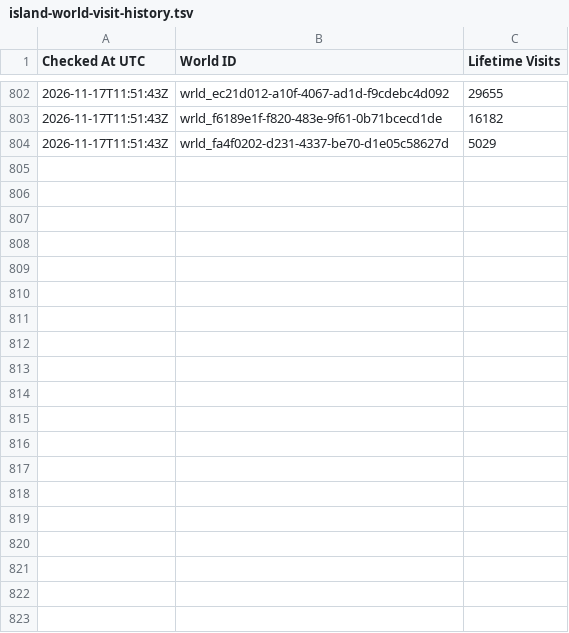
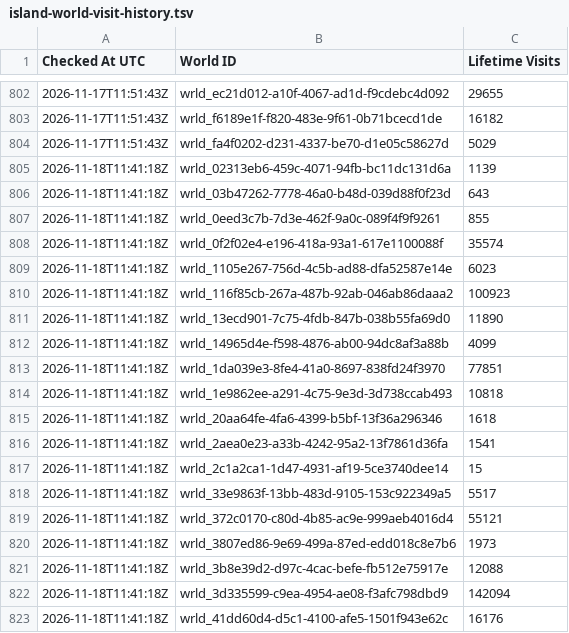
Before and after one commit to eyeonspyweezer/opvrcinteractivemap, a TSV file: island-world-visit-history.tsv, drawn as a sheet; only a part is shown, gaps mark what is left out; the diff covers the shown part only.

```diff
--- a/island-world-visit-history.tsv
+++ b/island-world-visit-history.tsv
@@ -804 +804,20 @@ Checked At UTC	World ID	Lifetime Visits
 2026-11-17T11:51:43Z	wrld_fa4f0202-d231-4337-be70-d1e05c58627d	5029
+2026-11-18T11:41:18Z	wrld_02313eb6-459c-4071-94fb-bc11dc131d6a	1139
+2026-11-18T11:41:18Z	wrld_03b47262-7778-46a0-b48d-039d88f0f23d	643
+2026-11-18T11:41:18Z	wrld_0eed3c7b-7d3e-462f-9a0c-089f4f9f9261	855
+2026-11-18T11:41:18Z	wrld_0f2f02e4-e196-418a-93a1-617e1100088f	35574
+2026-11-18T11:41:18Z	wrld_1105e267-756d-4c5b-ad88-dfa52587e14e	6023
+2026-11-18T11:41:18Z	wrld_116f85cb-267a-487b-92ab-046ab86daaa2	100923
+2026-11-18T11:41:18Z	wrld_13ecd901-7c75-4fdb-847b-038b55fa69d0	11890
+2026-11-18T11:41:18Z	wrld_14965d4e-f598-4876-ab00-94dc8af3a88b	4099
+2026-11-18T11:41:18Z	wrld_1da039e3-8fe4-41a0-8697-838fd24f3970	77851
+2026-11-18T11:41:18Z	wrld_1e9862ee-a291-4c75-9e3d-3d738ccab493	10818
+2026-11-18T11:41:18Z	wrld_20aa64fe-4fa6-4399-b5bf-13f36a296346	1618
+2026-11-18T11:41:18Z	wrld_2aea0e23-a33b-4242-95a2-13f7861d36fa	1541
+2026-11-18T11:41:18Z	wrld_2c1a2ca1-1d47-4931-af19-5ce3740dee14	15
+2026-11-18T11:41:18Z	wrld_33e9863f-13bb-483d-9105-153c922349a5	5517
+2026-11-18T11:41:18Z	wrld_372c0170-c80d-4b85-ac9e-999aeb4016d4	55121
+2026-11-18T11:41:18Z	wrld_3807ed86-9e69-499a-87ed-edd018c8e7b6	1973
+2026-11-18T11:41:18Z	wrld_3b8e39d2-d97c-4cac-befe-fb512e75917e	12088
+2026-11-18T11:41:18Z	wrld_3d335599-c9ea-4954-ae08-f3afc798dbd9	142094
+2026-11-18T11:41:18Z	wrld_41dd60d4-d5c1-4100-afe5-1501f943e62c	16176
```
Also changed, not shown: 41 added rows elsewhere in this file, island-visits.tsv, island-world-visits.tsv.
